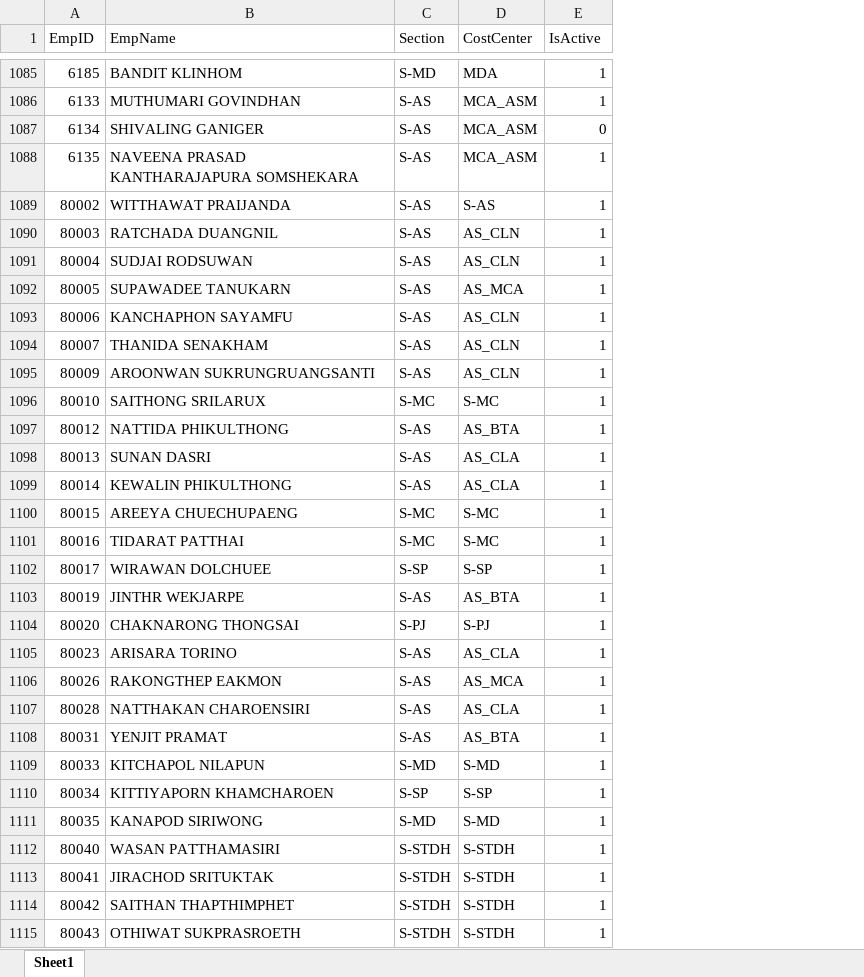
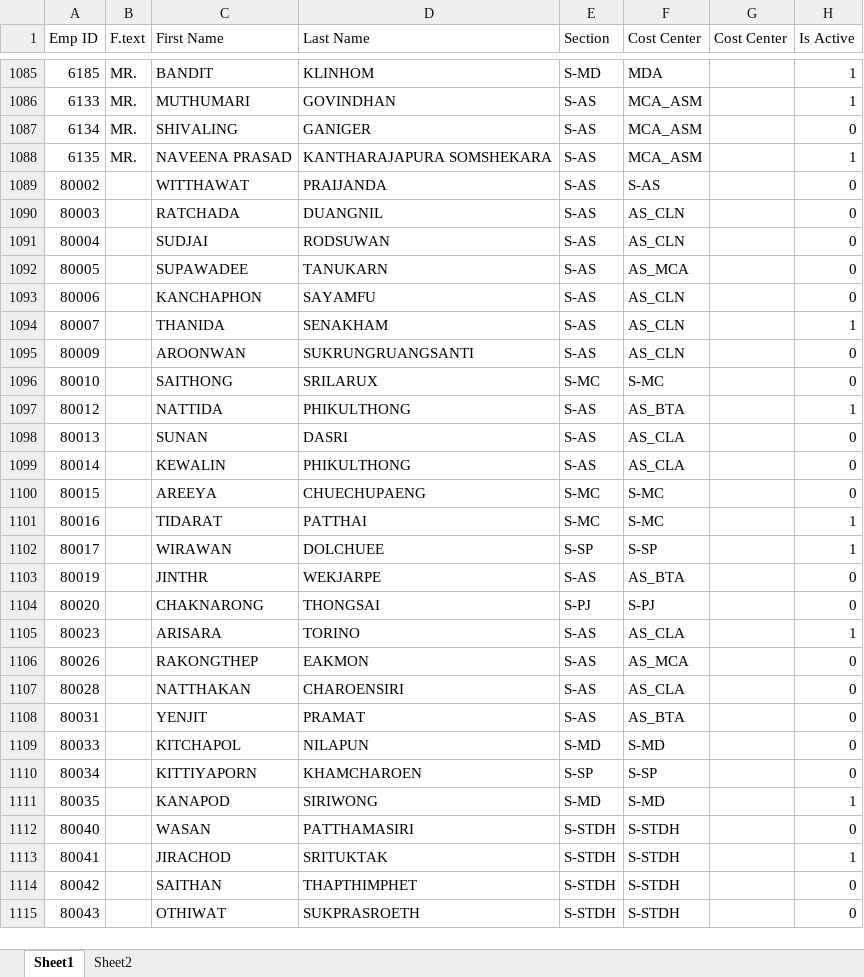
Before and after one commit to pingmpz/sfr, an Excel workbook: media/Employee.xlsx, sheet Sheet1, drawn as a sheet; only a part is shown, gaps mark what is left out; values as stored, in another font and other column widths than the file's, no cell formats; removed rows and columns are numbered as before the commit, all else as after; the diff covers the shown part only; the diff names each change by its address in the sheet, - before the commit and + after, or states it on an @@ line.

```diff
--- a/media/Employee.xlsx (sheet Sheet1)
+++ b/media/Employee.xlsx (sheet Sheet1)
+sheet tab: Sheet2
-column B (EmpName), rows 1085-1115: BANDIT KLINHOM | MUTHUMARI GOVINDHAN | SHIVALING GANIGER | NAVEENA PRASAD KANTHARAJAPURA SOMSHEKARA | WITTHAWAT PRAIJANDA | RATCHADA DUANGNIL | SUDJAI RODSUWAN | SUPAWADEE TANUKARN | KANCHAPHON SAYAMFU | THANIDA SENAKHAM | AROONWAN SUKRUNGRUANGSANTI | SAITHONG SRILARUX | NATTIDA PHIKULTHONG | SUNAN DASRI | KEWALIN PHIKULTHONG | AREEYA CHUECHUPAENG | TIDARAT PATTHAI | WIRAWAN DOLCHUEE | JINTHR WEKJARPE | CHAKNARONG THONGSAI | ARISARA TORINO | RAKONGTHEP EAKMON | NATTHAKAN CHAROENSIRI | YENJIT PRAMAT | KITCHAPOL NILAPUN | KITTIYAPORN KHAMCHAROEN | KANAPOD SIRIWONG | WASAN PATTHAMASIRI | JIRACHOD SRITUKTAK | SAITHAN THAPTHIMPHET | OTHIWAT SUKPRASROETH
+column B (F.text), rows 1085-1088: all MR.
+column C (First Name), rows 1085-1115: BANDIT | MUTHUMARI | SHIVALING | NAVEENA PRASAD | WITTHAWAT | RATCHADA | SUDJAI | SUPAWADEE | KANCHAPHON | THANIDA | AROONWAN | SAITHONG | NATTIDA | SUNAN | KEWALIN | AREEYA | TIDARAT | WIRAWAN | JINTHR | CHAKNARONG | ARISARA | RAKONGTHEP | NATTHAKAN | YENJIT | KITCHAPOL | KITTIYAPORN | KANAPOD | WASAN | JIRACHOD | SAITHAN | OTHIWAT
+column D (Last Name), rows 1085-1115: KLINHOM | GOVINDHAN | GANIGER | KANTHARAJAPURA SOMSHEKARA | PRAIJANDA | DUANGNIL | RODSUWAN | TANUKARN | SAYAMFU | SENAKHAM | SUKRUNGRUANGSANTI | SRILARUX | PHIKULTHONG | DASRI | PHIKULTHONG | CHUECHUPAENG | PATTHAI | DOLCHUEE | WEKJARPE | THONGSAI | TORINO | EAKMON | CHAROENSIRI | PRAMAT | NILAPUN | KHAMCHAROEN | SIRIWONG | PATTHAMASIRI | SRITUKTAK | THAPTHIMPHET | SUKPRASROETH
+column G (Cost Center), empty
-A1: EmpID
+A1: Emp ID
-F1: CostCenter
+F1: Cost Center
-H1: IsActive
+H1: Is Active
-H1089:H1093 (Is Active): 1
+H1089:H1093 (Is Active): 0
-H1095:H1096 (Is Active): 1
+H1095:H1096 (Is Active): 0
-H1098:H1100 (Is Active): 1
+H1098:H1100 (Is Active): 0
-H1103:H1104 (Is Active): 1
+H1103:H1104 (Is Active): 0
-H1106:H1110 (Is Active): 1
+H1106:H1110 (Is Active): 0
-H1112 (Is Active): 1
+H1112 (Is Active): 0
-H1114:H1115 (Is Active): 1
+H1114:H1115 (Is Active): 0
```
Also changed, not shown: 28 added rows and 30 edited cells elsewhere in this sheet, cell formats, 1 other file.
